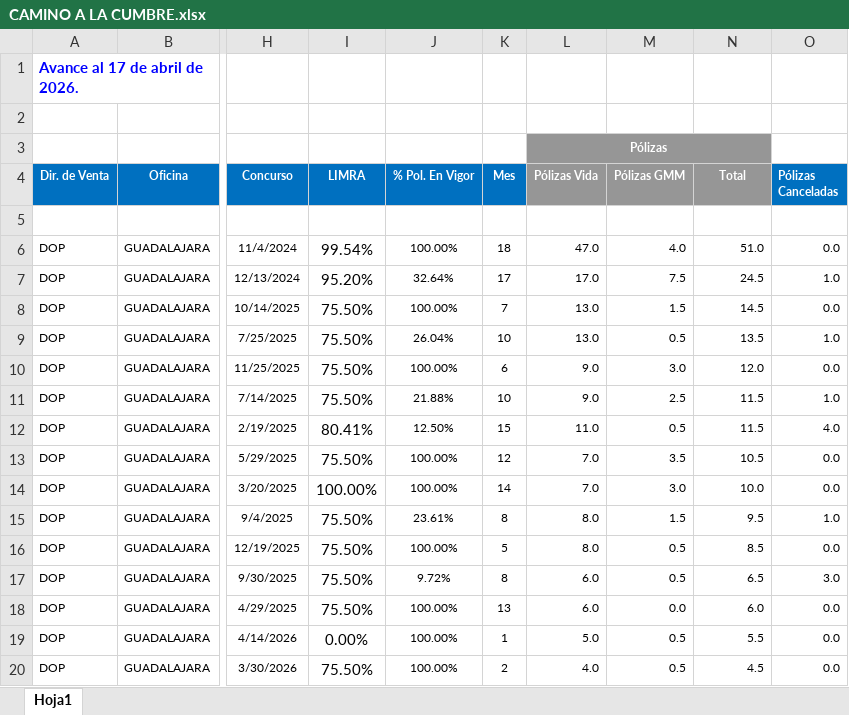
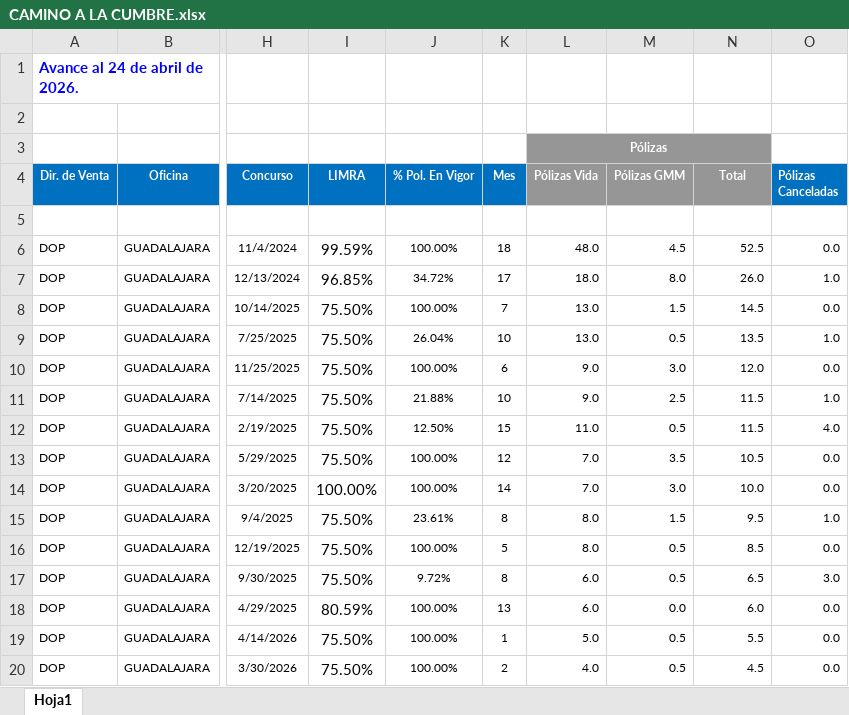
Before and after one commit to davalosdiego833/paneldecampanas, an Excel workbook: camino_cumbre/CAMINO A LA CUMBRE.xlsx, sheet Hoja1, drawn as a sheet; only a part is shown, gaps mark what is left out; values as stored, in another font and other column widths than the file's, no borders; conditional formats and table styles not drawn; the diff names each change by its address in the sheet, - before the commit and + after, or states it on an @@ line.

```diff
--- a/camino_cumbre/CAMINO A LA CUMBRE.xlsx (sheet Hoja1)
+++ b/camino_cumbre/CAMINO A LA CUMBRE.xlsx (sheet Hoja1)
-A1 (Dir. de Venta): Avance al 17 de abril de 2026.
+A1 (Dir. de Venta): Avance al 24 de abril de 2026.
-I6 (LIMRA): 99.54%
+I6 (LIMRA): 99.59%
-L6 (Pólizas Vida): 47.0
+L6 (Pólizas Vida): 48.0
-M6 (Pólizas GMM): 4.0
+M6 (Pólizas GMM): 4.5
-N6 (Total): 51.0
+N6 (Total): 52.5
-I7 (LIMRA): 95.20%
+I7 (LIMRA): 96.85%
-J7 (% Pol. En Vigor): 32.64%
+J7 (% Pol. En Vigor): 34.72%
-L7 (Pólizas Vida): 17.0
+L7 (Pólizas Vida): 18.0
-M7 (Pólizas GMM): 7.5
+M7 (Pólizas GMM): 8.0
-N7 (Total): 24.5
+N7 (Total): 26.0
-I12 (LIMRA): 80.41%
+I12 (LIMRA): 75.50%
-I18 (LIMRA): 75.50%
+I18 (LIMRA): 80.59%
-I19 (LIMRA): 0.00%
+I19 (LIMRA): 75.50%
```
Also changed, not shown: administrador/directorio_asesores.xlsx, graduacion/graduacion.xlsx, 1 other file.
